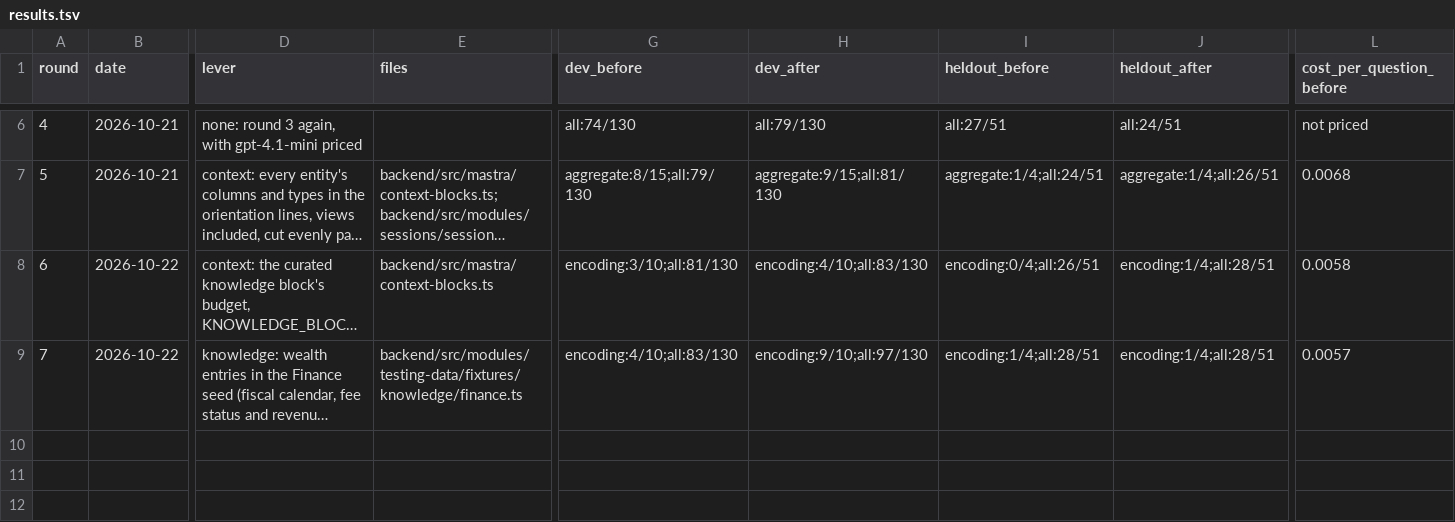
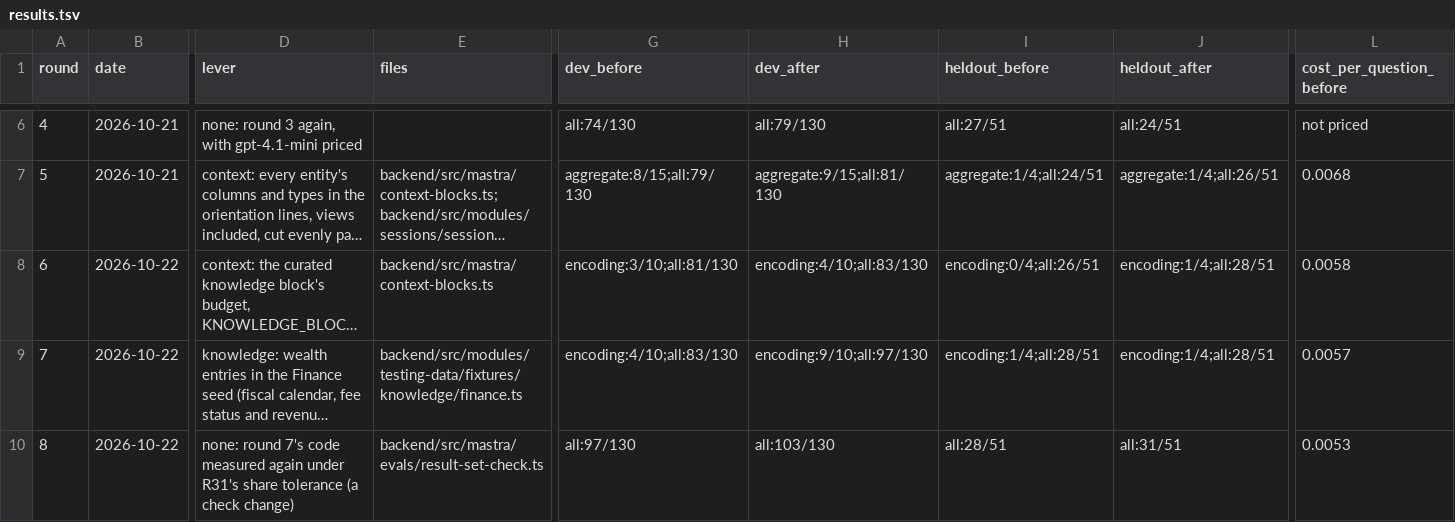
Before and after one commit to jhon-buendia-halo/bi-assistant, a TSV file: docs/evals/loop/results.tsv, drawn as a sheet; only a part is shown, gaps mark what is left out; long unchanged cells end in …; rows hold the shown columns only; the diff names each change by its address in the sheet, - before the commit and + after, or states it on an @@ line.

```diff
--- a/docs/evals/loop/results.tsv
+++ b/docs/evals/loop/results.tsv
+row 10: 8 | 2026-10-22 | none: round 7's code measured again under R31's share tolerance (a check change) | backend/src/mastra/evals/result-set-check.ts | all:97/130 | all:103/130 | all:28/51 | all:31/51 | 0.0053
```
